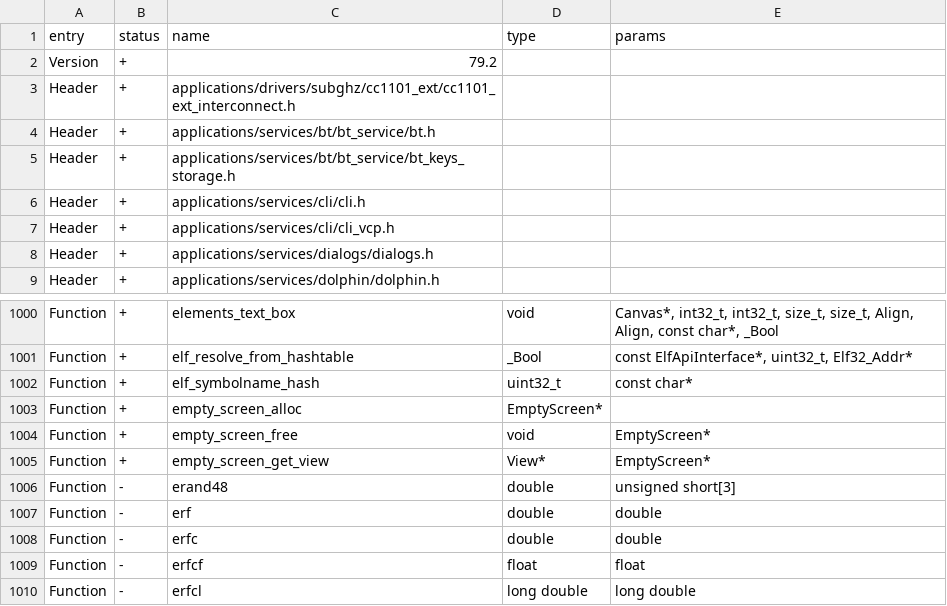
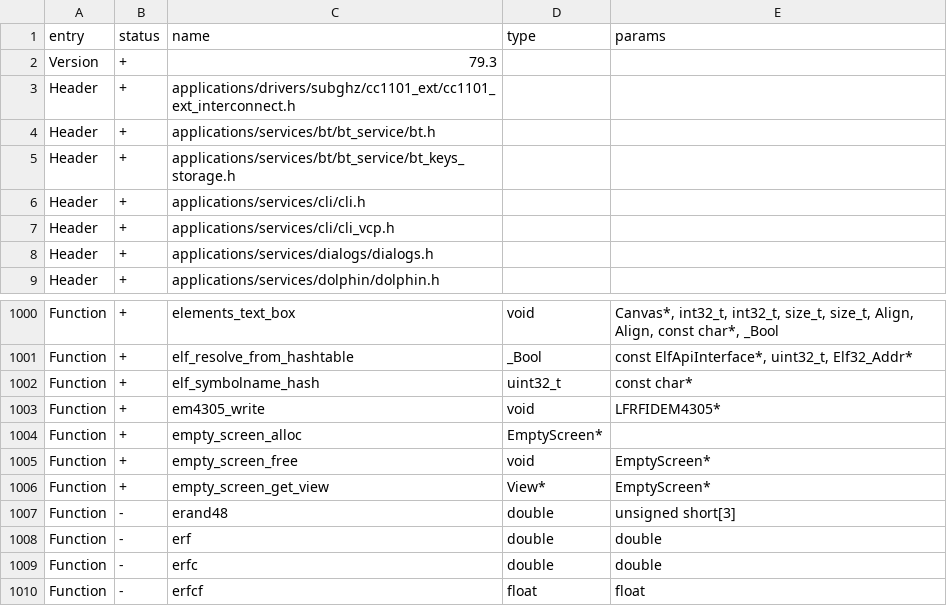
Before and after one commit to zinongli/flipperzero-firmware, a CSV file: targets/f7/api_symbols.csv, drawn as a sheet; only a part is shown, gaps mark what is left out; the shorter side is filled out with more unchanged rows.

Commit message:
[FL-2754, FL-3945] EM4305 support (#4069)
* Initial EM4305 write support
* Support for writing EM4100 data to EM4305 blank tags
* F18 API version bump
* Satisfy pvs
* Lib: cleanup em4305 code
* Mask size fix
* Electra
* Fix leftovers from a previous implementation
* Viking
* Gallagher
* LFRFID: cleanup em4305

Co-authored-by: あく <alleteam@gmail.com>

```diff
--- a/targets/f7/api_symbols.csv
+++ b/targets/f7/api_symbols.csv
@@ -1,3 +1,3 @@
 entry,status,name,type,params
-Version,+,79.2,,
+Version,+,79.3,,
 Header,+,applications/drivers/subghz/cc1101_ext/cc1101_ext_interconnect.h,,
@@ -1002,2 +1002,3 @@ Function,+,elf_resolve_from_hashtable,_Bool,"const ElfApiInterface*, uint32_t, E
 Function,+,elf_symbolname_hash,uint32_t,const char*
+Function,+,em4305_write,void,LFRFIDEM4305*
 Function,+,empty_screen_alloc,EmptyScreen*,
```
Also changed, not shown: targets/f18/api_symbols.csv, 8 other files.
